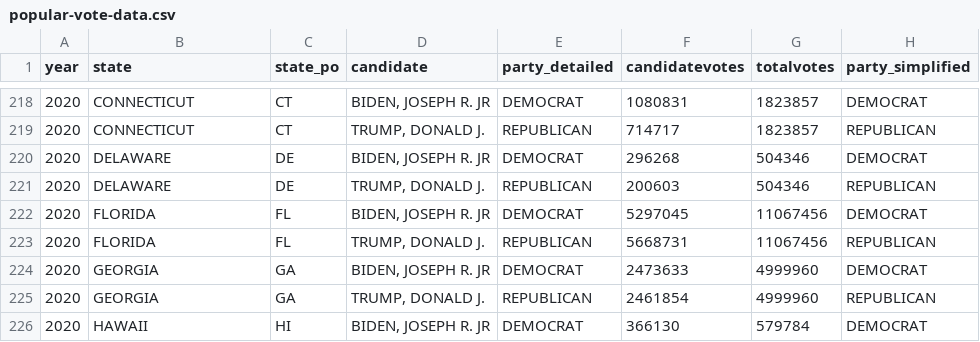
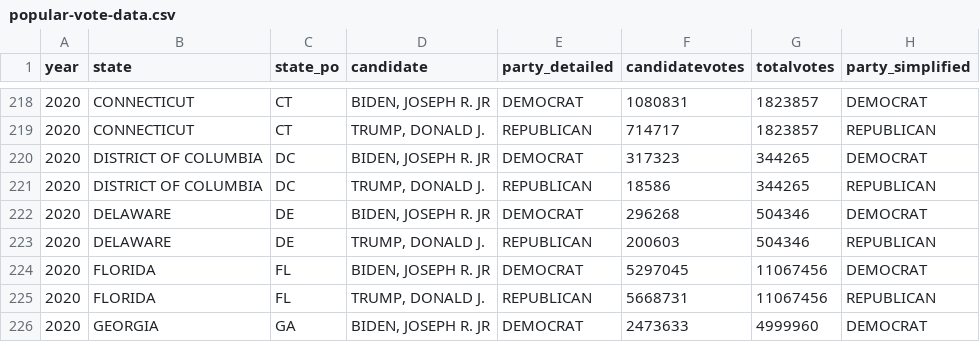
Before and after one commit to edurso/gov-action-project, a CSV file: data/popular-vote-data.csv, drawn as a sheet; only a part is shown, gaps mark what is left out; the shorter side is filled out with more unchanged rows.

Commit message:
finish implementing popular vote data

```diff
--- a/data/popular-vote-data.csv
+++ b/data/popular-vote-data.csv
@@ -219,2 +219,4 @@ year,state,state_po,candidate,party_detailed,candidatevotes,totalvotes,party_sim
 2020,CONNECTICUT,CT,"TRUMP, DONALD J.",REPUBLICAN,714717,1823857,REPUBLICAN
+2020,DISTRICT OF COLUMBIA,DC,"BIDEN, JOSEPH R. JR",DEMOCRAT,317323,344265,DEMOCRAT
+2020,DISTRICT OF COLUMBIA,DC,"TRUMP, DONALD J.",REPUBLICAN,18586,344265,REPUBLICAN
 2020,DELAWARE,DE,"BIDEN, JOSEPH R. JR",DEMOCRAT,296268,504346,DEMOCRAT
```
Also changed, not shown: data/data-2012.csv, data/data-2016.csv, 6 other files.
